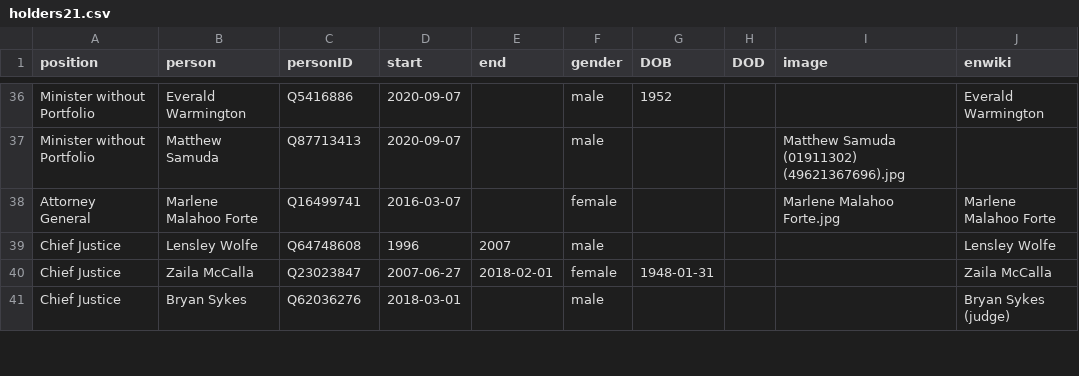
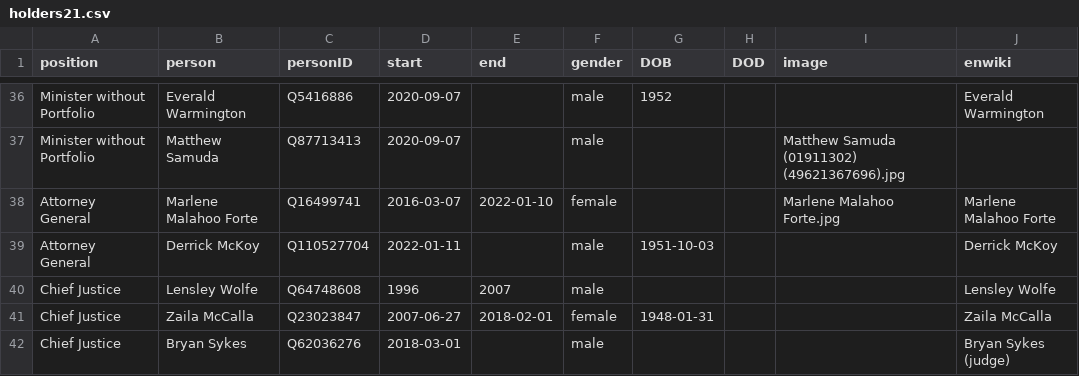
Before and after one commit to every-politician-scrapers/jamaica-ministers, a CSV file: html/holders21.csv, drawn as a sheet; only a part is shown, gaps mark what is left out.

```diff
--- a/html/holders21.csv
+++ b/html/holders21.csv
@@ -37,3 +37,4 @@ Minister without Portfolio,Everald Warmington,Q5416886,2020-09-07,,male,1952,,,E
 Minister without Portfolio,Matthew Samuda,Q87713413,2020-09-07,,male,,,Matthew Samuda (01911302) (49621367696).jpg,
-Attorney General,Marlene Malahoo Forte,Q16499741,2016-03-07,,female,,,Marlene Malahoo Forte.jpg,Marlene Malahoo Forte
+Attorney General,Marlene Malahoo Forte,Q16499741,2016-03-07,2022-01-10,female,,,Marlene Malahoo Forte.jpg,Marlene Malahoo Forte
+Attorney General,Derrick McKoy,Q110527704,2022-01-11,,male,1951-10-03,,,Derrick McKoy
 Chief Justice,Lensley Wolfe,Q64748608,1996,2007,male,,,,Lensley Wolfe
```
Also changed, not shown: html/current.csv, 1 other file.
